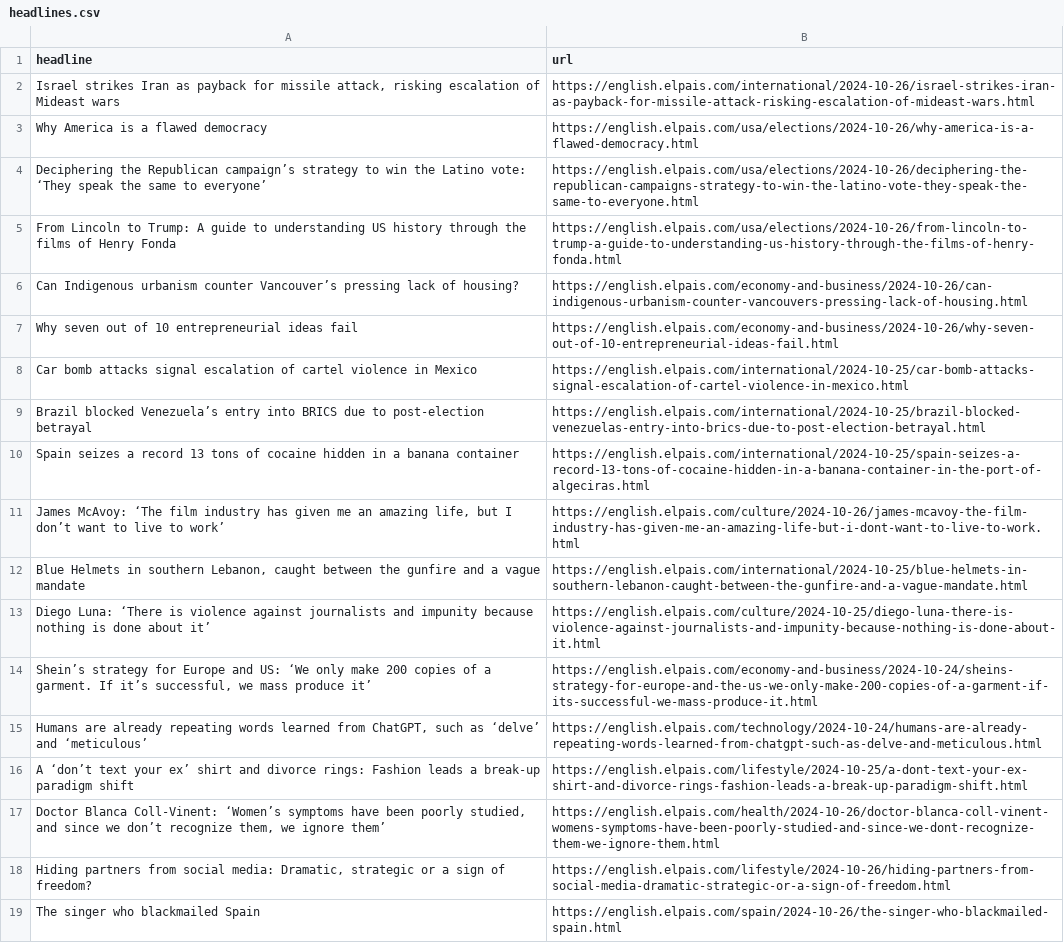
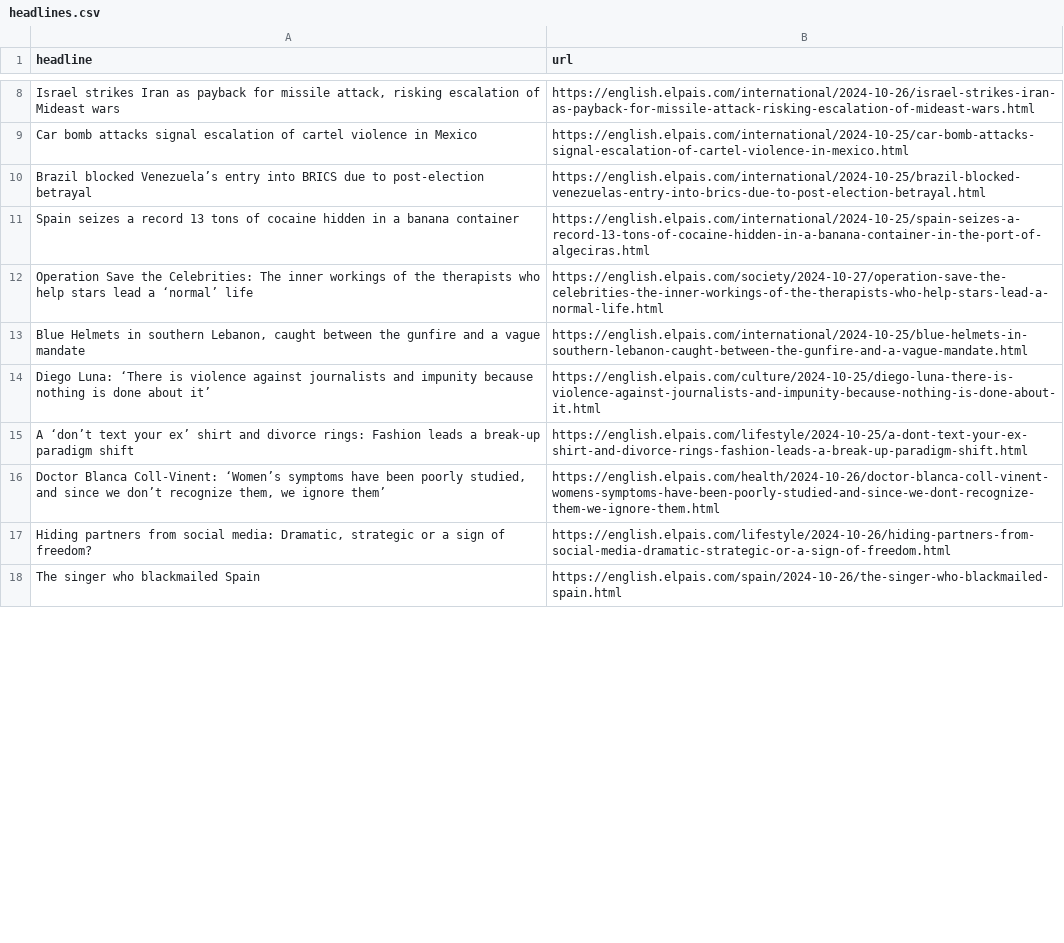
Before and after one commit to ElisabethLind/el_Pais_autoscraper, a CSV file: headlines.csv, drawn as a sheet; only a part is shown, gaps mark what is left out; the diff covers the shown part only.

```diff
--- a/headlines.csv
+++ b/headlines.csv
@@ -2,7 +8,2 @@ headline,url
 "Israel strikes Iran as payback for missile attack, risking escalation of Mideast wars",https://english.elpais.com/international/2024-10-26/israel-strikes-iran-as-payback-for-missile-attack-risking-escalation-of-mideast-wars.html
-Why America is a flawed democracy,https://english.elpais.com/usa/elections/2024-10-26/why-america-is-a-flawed-democracy.html
-Deciphering the Republican campaign’s strategy to win the Latino vote: ‘They speak the same to everyone’,https://english.elpais.com/usa/elections/2024-10-26/deciphering-the-republican-campaigns-strategy-to-win-the-latino-vote-they-speak-the-same-to-everyone.html
-From Lincoln to Trump: A guide to understanding US history through the films of Henry Fonda  ,https://english.elpais.com/usa/elections/2024-10-26/from-lincoln-to-trump-a-guide-to-understanding-us-history-through-the-films-of-henry-fonda.html
-Can Indigenous urbanism counter Vancouver’s pressing lack of housing?,https://english.elpais.com/economy-and-business/2024-10-26/can-indigenous-urbanism-counter-vancouvers-pressing-lack-of-housing.html
-Why seven out of 10 entrepreneurial ideas fail,https://english.elpais.com/economy-and-business/2024-10-26/why-seven-out-of-10-entrepreneurial-ideas-fail.html
 Car bomb attacks signal escalation of cartel violence in Mexico       ,https://english.elpais.com/international/2024-10-25/car-bomb-attacks-signal-escalation-of-cartel-violence-in-mexico.html
@@ -10,7 +11,5 @@ Brazil blocked Venezuela’s entry into BRICS due to post-election betrayal  ,ht
 Spain seizes a record 13 tons of cocaine hidden in a banana container ,https://english.elpais.com/international/2024-10-25/spain-seizes-a-record-13-tons-of-cocaine-hidden-in-a-banana-container-in-the-port-of-algeciras.html
-"James McAvoy: ‘The film industry has given me an amazing life, but I don’t want to live to work’",https://english.elpais.com/culture/2024-10-26/james-mcavoy-the-film-industry-has-given-me-an-amazing-life-but-i-dont-want-to-live-to-work.html
+Operation Save the Celebrities: The inner workings of the therapists who help stars lead a ‘normal’ life ,https://english.elpais.com/society/2024-10-27/operation-save-the-celebrities-the-inner-workings-of-the-therapists-who-help-stars-lead-a-normal-life.html
 "Blue Helmets in southern Lebanon, caught between the gunfire and a vague mandate",https://english.elpais.com/international/2024-10-25/blue-helmets-in-southern-lebanon-caught-between-the-gunfire-and-a-vague-mandate.html
 Diego Luna: ‘There is violence against journalists and impunity because nothing is done about it’,https://english.elpais.com/culture/2024-10-25/diego-luna-there-is-violence-against-journalists-and-impunity-because-nothing-is-done-about-it.html
-"Shein’s strategy for Europe and US: ‘We only make 200 copies of a garment. If it’s successful, we mass produce it’",https://english.elpais.com/economy-and-business/2024-10-24/sheins-strategy-for-europe-and-the-us-we-only-make-200-copies-of-a-garment-if-its-successful-we-mass-produce-it.html
-"Humans are already repeating words learned from ChatGPT, such as ‘delve’ and ‘meticulous’",https://english.elpais.com/technology/2024-10-24/humans-are-already-repeating-words-learned-from-chatgpt-such-as-delve-and-meticulous.html
 A ‘don’t text your ex’ shirt and divorce rings: Fashion leads a break-up paradigm shift,https://english.elpais.com/lifestyle/2024-10-25/a-dont-text-your-ex-shirt-and-divorce-rings-fashion-leads-a-break-up-paradigm-shift.html
```
Also changed, not shown: 8 added rows, 5 removed rows and 1 moved row elsewhere in this file.
